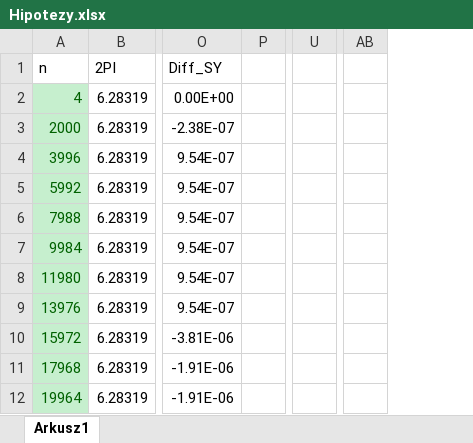
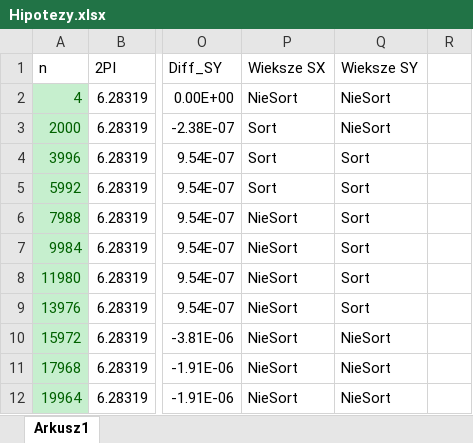
Before and after one commit to Zi3lx/Algorytmy-Numeryczne, an Excel workbook: Projekt1/Hipotezy.xlsx, sheet Arkusz1, drawn as a sheet; only a part is shown, gaps mark what is left out; values as stored, in another font and other column widths than the file's, no borders; charts and pictures not drawn; removed rows and columns are numbered as before the commit, all else as after; the diff names each change by its address in the sheet, - before the commit and + after, or states it on an @@ line.

Commit message:
final

```diff
--- a/Projekt1/Hipotezy.xlsx (sheet Arkusz1)
+++ b/Projekt1/Hipotezy.xlsx (sheet Arkusz1)
+column P (Wieksze SX), rows 2-12: NieSort | Sort | Sort | Sort | NieSort | NieSort | NieSort | NieSort | NieSort | NieSort | NieSort
+column Q (Wieksze SY), rows 2-12: NieSort | NieSort | Sort | Sort | Sort | Sort | Sort | Sort | NieSort | NieSort | NieSort
-column U, empty
-column AB, empty
```
Also changed, not shown: formulas that keep their value, charts or pictures.
